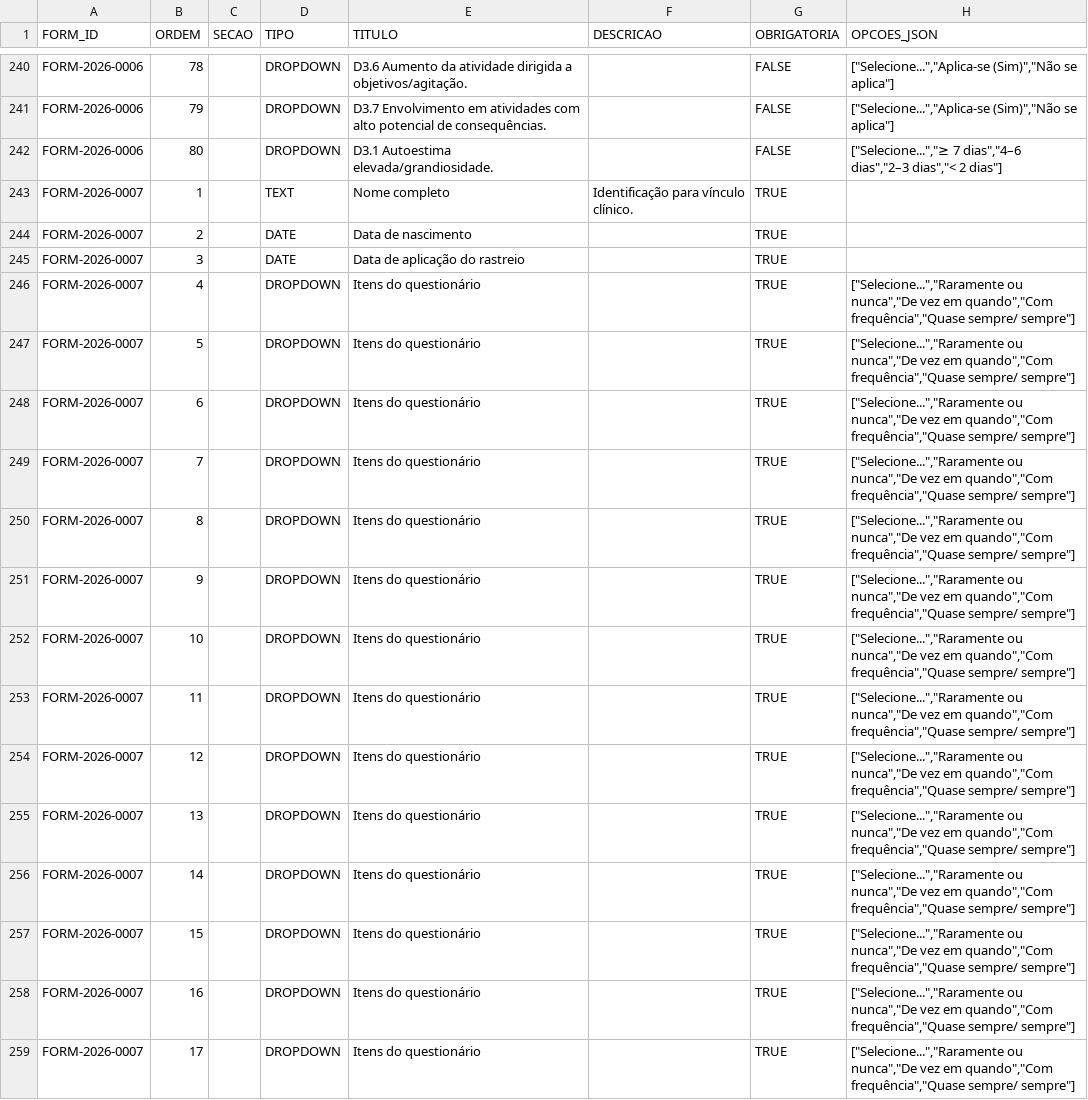
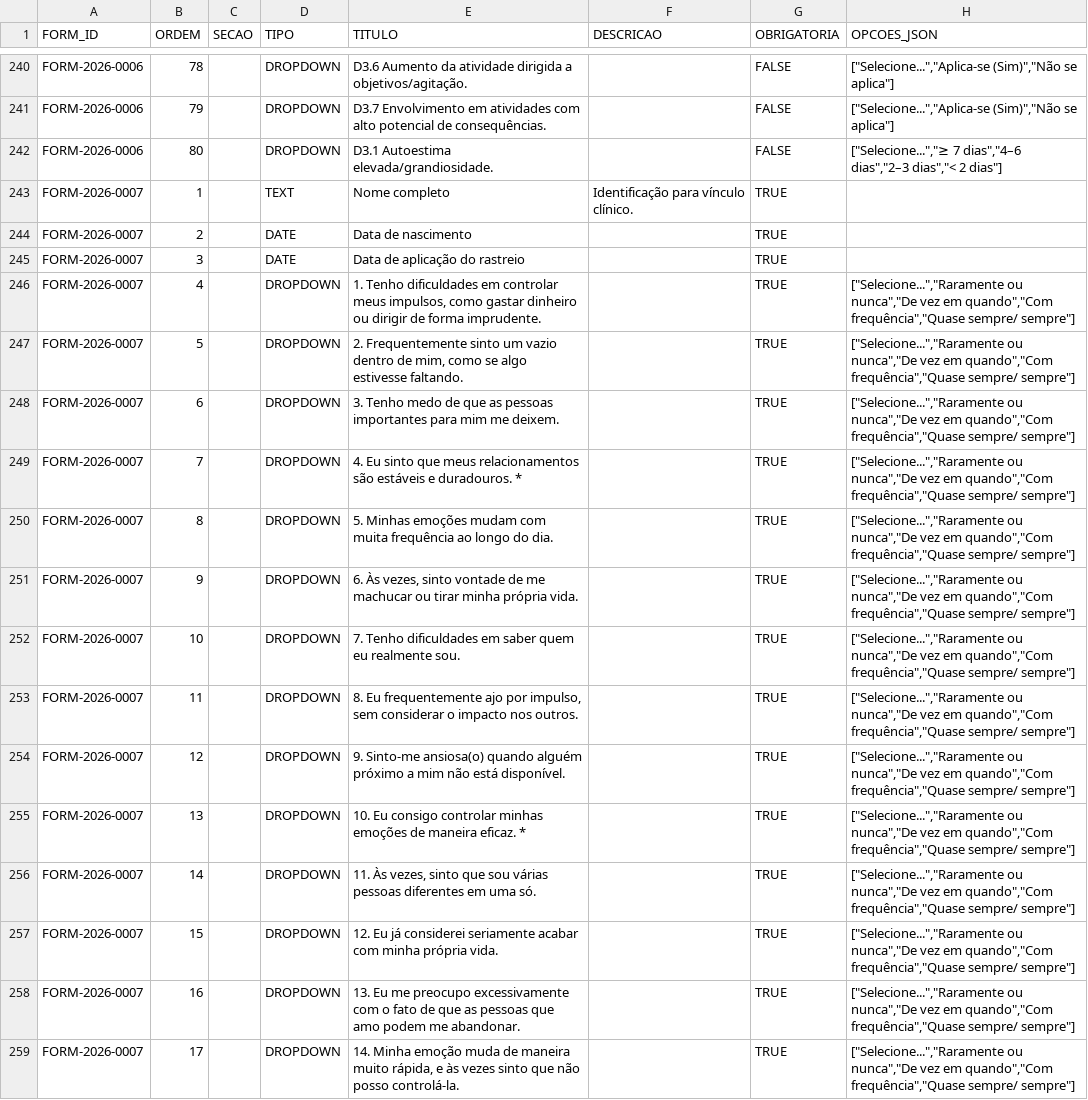
Before and after one commit to ricmurtapsicologia/Inicio-de-Jornada-Terapeutica, a CSV file: audits/forms-factory/perguntas-final.csv, drawn as a sheet; only a part is shown, gaps mark what is left out; the diff covers the shown part only; the diff names each change by its address in the sheet, - before the commit and + after, or states it on an @@ line.

```diff
--- a/audits/forms-factory/perguntas-final.csv
+++ b/audits/forms-factory/perguntas-final.csv
-E246 (TITULO): Itens do questionário
+E246 (TITULO): 1. Tenho dificuldades em controlar meus impulsos, como gastar dinheiro ou dirigir de forma imprudente.
-E247 (TITULO): Itens do questionário
+E247 (TITULO): 2. Frequentemente sinto um vazio dentro de mim, como se algo estivesse faltando.
-E248 (TITULO): Itens do questionário
+E248 (TITULO): 3. Tenho medo de que as pessoas importantes para mim me deixem.
-E249 (TITULO): Itens do questionário
+E249 (TITULO): 4. Eu sinto que meus relacionamentos são estáveis e duradouros. *
-E250 (TITULO): Itens do questionário
+E250 (TITULO): 5. Minhas emoções mudam com muita frequência ao longo do dia.
-E251 (TITULO): Itens do questionário
+E251 (TITULO): 6. Às vezes, sinto vontade de me machucar ou tirar minha própria vida.
-E252 (TITULO): Itens do questionário
+E252 (TITULO): 7. Tenho dificuldades em saber quem eu realmente sou.
-E253 (TITULO): Itens do questionário
+E253 (TITULO): 8. Eu frequentemente ajo por impulso, sem considerar o impacto nos outros.
-E254 (TITULO): Itens do questionário
+E254 (TITULO): 9. Sinto-me ansiosa(o) quando alguém próximo a mim não está disponível.
-E255 (TITULO): Itens do questionário
+E255 (TITULO): 10. Eu consigo controlar minhas emoções de maneira eficaz. *
-E256 (TITULO): Itens do questionário
+E256 (TITULO): 11. Às vezes, sinto que sou várias pessoas diferentes em uma só.
-E257 (TITULO): Itens do questionário
+E257 (TITULO): 12. Eu já considerei seriamente acabar com minha própria vida.
-E258 (TITULO): Itens do questionário
+E258 (TITULO): 13. Eu me preocupo excessivamente com o fato de que as pessoas que amo podem me abandonar.
-E259 (TITULO): Itens do questionário
+E259 (TITULO): 14. Minha emoção muda de maneira muito rápida, e às vezes sinto que não posso controlá-la.
```
Also changed, not shown: 51 edited cells elsewhere in this file, audits/forms-factory/formularios-final.csv, 5 other files.
